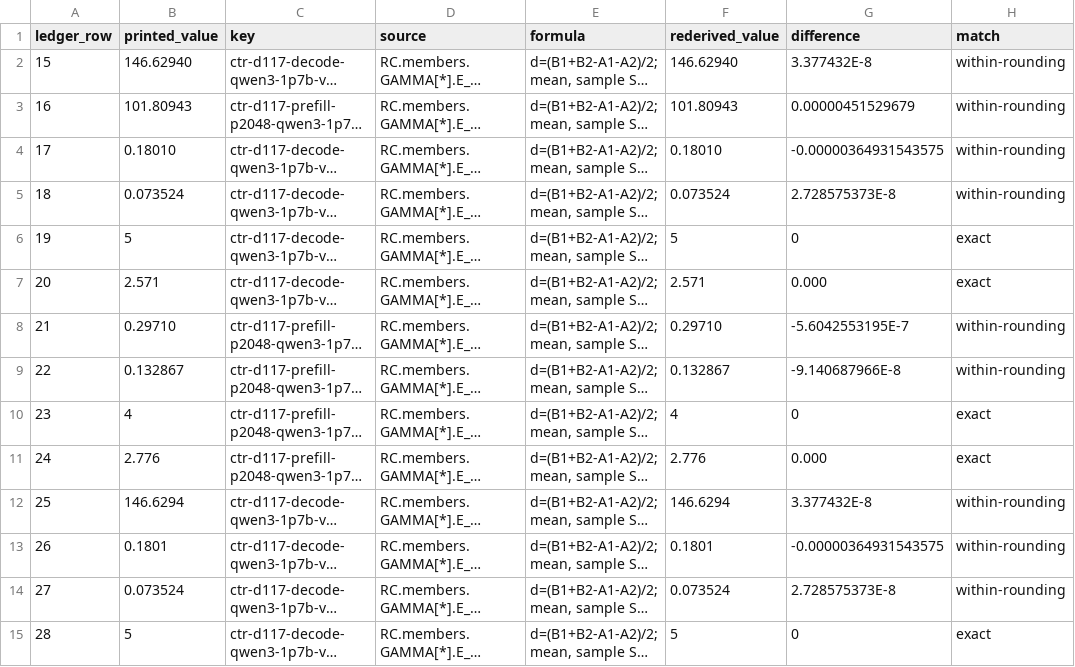
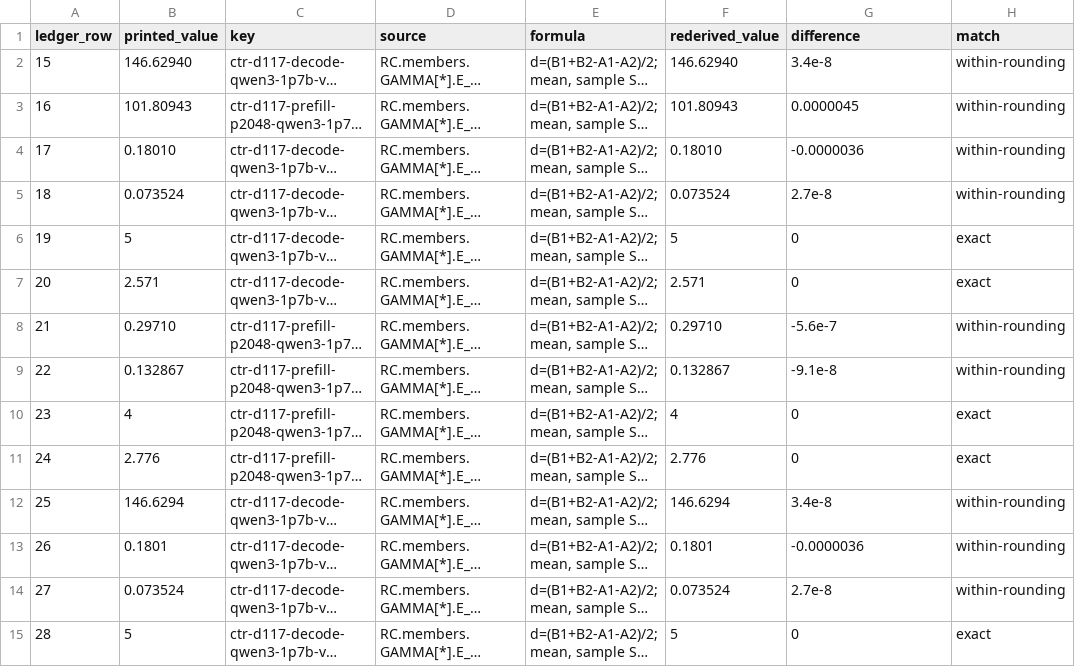
Before and after one commit to mpmdw/JouleWise, a TSV file: docs/analysis/b5/hand_checks_phase2.tsv, drawn as a sheet; only a part is shown; long unchanged cells end in …; the diff covers the shown part only; the diff names each change by its address in the sheet, - before the commit and + after, or states it on an @@ line.

Commit message:
docs: apply RL-41 and RL-42 Block 5 print dispositions

```diff
--- a/docs/analysis/b5/hand_checks_phase2.tsv
+++ b/docs/analysis/b5/hand_checks_phase2.tsv
-G2 (difference): 3.377432E-8
+G2 (difference): 3.4e-8
-G3 (difference): 0.00000451529679
+G3 (difference): 0.0000045
-G4 (difference): -0.00000364931543575
+G4 (difference): -0.0000036
-G5 (difference): 2.728575373E-8
+G5 (difference): 2.7e-8
-G7 (difference): 0.000
+G7 (difference): 0
-G8 (difference): -5.6042553195E-7
+G8 (difference): -5.6e-7
-G9 (difference): -9.140687966E-8
+G9 (difference): -9.1e-8
-G11 (difference): 0.000
+G11 (difference): 0
-G12 (difference): 3.377432E-8
+G12 (difference): 3.4e-8
-G13 (difference): -0.00000364931543575
+G13 (difference): -0.0000036
-G14 (difference): 2.728575373E-8
+G14 (difference): 2.7e-8
```
Also changed, not shown: 126 edited cells elsewhere in this file, docs/analysis/b5/rederivation.tsv, 4 other files.
